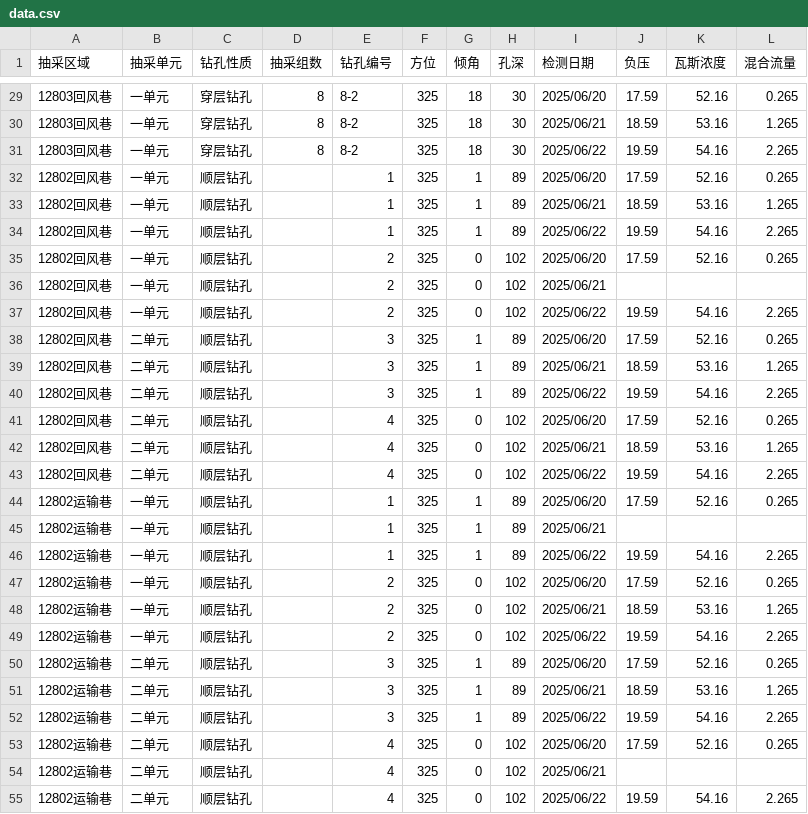
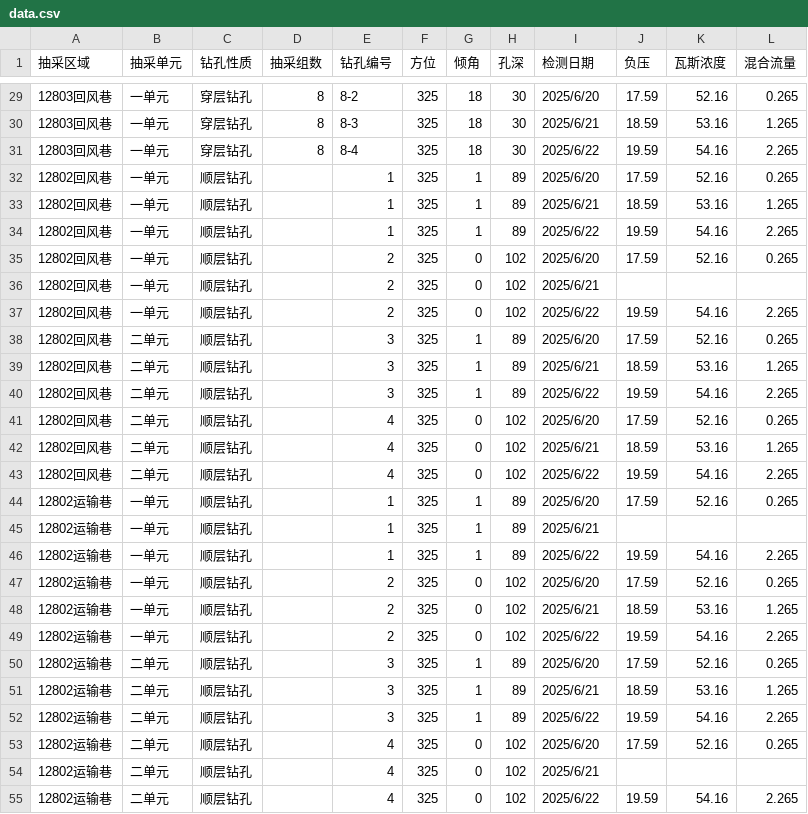
Before and after one commit to w23th/wuwu, a CSV file: data.csv, drawn as a sheet; only a part is shown, gaps mark what is left out; the diff covers the shown part only.

```diff
--- a/data.csv
+++ b/data.csv
@@ -29,27 +29,27 @@
-12803回风巷,一单元,穿层钻孔,8,8-2,325,18,30,2025/06/20,17.59,52.16,0.265
-12803回风巷,一单元,穿层钻孔,8,8-2,325,18,30,2025/06/21,18.59,53.16,1.265
-12803回风巷,一单元,穿层钻孔,8,8-2,325,18,30,2025/06/22,19.59,54.16,2.265
-12802回风巷,一单元,顺层钻孔,,1,325,1,89,2025/06/20,17.59,52.16,0.265
-12802回风巷,一单元,顺层钻孔,,1,325,1,89,2025/06/21,18.59,53.16,1.265
-12802回风巷,一单元,顺层钻孔,,1,325,1,89,2025/06/22,19.59,54.16,2.265
-12802回风巷,一单元,顺层钻孔,,2,325,0,102,2025/06/20,17.59,52.16,0.265
-12802回风巷,一单元,顺层钻孔,,2,325,0,102,2025/06/21,,,
-12802回风巷,一单元,顺层钻孔,,2,325,0,102,2025/06/22,19.59,54.16,2.265
-12802回风巷,二单元,顺层钻孔,,3,325,1,89,2025/06/20,17.59,52.16,0.265
-12802回风巷,二单元,顺层钻孔,,3,325,1,89,2025/06/21,18.59,53.16,1.265
-12802回风巷,二单元,顺层钻孔,,3,325,1,89,2025/06/22,19.59,54.16,2.265
-12802回风巷,二单元,顺层钻孔,,4,325,0,102,2025/06/20,17.59,52.16,0.265
-12802回风巷,二单元,顺层钻孔,,4,325,0,102,2025/06/21,18.59,53.16,1.265
-12802回风巷,二单元,顺层钻孔,,4,325,0,102,2025/06/22,19.59,54.16,2.265
-12802运输巷,一单元,顺层钻孔,,1,325,1,89,2025/06/20,17.59,52.16,0.265
-12802运输巷,一单元,顺层钻孔,,1,325,1,89,2025/06/21,,,
-12802运输巷,一单元,顺层钻孔,,1,325,1,89,2025/06/22,19.59,54.16,2.265
-12802运输巷,一单元,顺层钻孔,,2,325,0,102,2025/06/20,17.59,52.16,0.265
-12802运输巷,一单元,顺层钻孔,,2,325,0,102,2025/06/21,18.59,53.16,1.265
-12802运输巷,一单元,顺层钻孔,,2,325,0,102,2025/06/22,19.59,54.16,2.265
-12802运输巷,二单元,顺层钻孔,,3,325,1,89,2025/06/20,17.59,52.16,0.265
-12802运输巷,二单元,顺层钻孔,,3,325,1,89,2025/06/21,18.59,53.16,1.265
-12802运输巷,二单元,顺层钻孔,,3,325,1,89,2025/06/22,19.59,54.16,2.265
-12802运输巷,二单元,顺层钻孔,,4,325,0,102,2025/06/20,17.59,52.16,0.265
-12802运输巷,二单元,顺层钻孔,,4,325,0,102,2025/06/21,,,
-12802运输巷,二单元,顺层钻孔,,4,325,0,102,2025/06/22,19.59,54.16,2.265
+12803回风巷,一单元,穿层钻孔,8,8-2,325,18,30,2025/6/20,17.59,52.16,0.265
+12803回风巷,一单元,穿层钻孔,8,8-3,325,18,30,2025/6/21,18.59,53.16,1.265
+12803回风巷,一单元,穿层钻孔,8,8-4,325,18,30,2025/6/22,19.59,54.16,2.265
+12802回风巷,一单元,顺层钻孔,,1,325,1,89,2025/6/20,17.59,52.16,0.265
+12802回风巷,一单元,顺层钻孔,,1,325,1,89,2025/6/21,18.59,53.16,1.265
+12802回风巷,一单元,顺层钻孔,,1,325,1,89,2025/6/22,19.59,54.16,2.265
+12802回风巷,一单元,顺层钻孔,,2,325,0,102,2025/6/20,17.59,52.16,0.265
+12802回风巷,一单元,顺层钻孔,,2,325,0,102,2025/6/21,,,
+12802回风巷,一单元,顺层钻孔,,2,325,0,102,2025/6/22,19.59,54.16,2.265
+12802回风巷,二单元,顺层钻孔,,3,325,1,89,2025/6/20,17.59,52.16,0.265
+12802回风巷,二单元,顺层钻孔,,3,325,1,89,2025/6/21,18.59,53.16,1.265
+12802回风巷,二单元,顺层钻孔,,3,325,1,89,2025/6/22,19.59,54.16,2.265
+12802回风巷,二单元,顺层钻孔,,4,325,0,102,2025/6/20,17.59,52.16,0.265
+12802回风巷,二单元,顺层钻孔,,4,325,0,102,2025/6/21,18.59,53.16,1.265
+12802回风巷,二单元,顺层钻孔,,4,325,0,102,2025/6/22,19.59,54.16,2.265
+12802运输巷,一单元,顺层钻孔,,1,325,1,89,2025/6/20,17.59,52.16,0.265
+12802运输巷,一单元,顺层钻孔,,1,325,1,89,2025/6/21,,,
+12802运输巷,一单元,顺层钻孔,,1,325,1,89,2025/6/22,19.59,54.16,2.265
+12802运输巷,一单元,顺层钻孔,,2,325,0,102,2025/6/20,17.59,52.16,0.265
+12802运输巷,一单元,顺层钻孔,,2,325,0,102,2025/6/21,18.59,53.16,1.265
+12802运输巷,一单元,顺层钻孔,,2,325,0,102,2025/6/22,19.59,54.16,2.265
+12802运输巷,二单元,顺层钻孔,,3,325,1,89,2025/6/20,17.59,52.16,0.265
+12802运输巷,二单元,顺层钻孔,,3,325,1,89,2025/6/21,18.59,53.16,1.265
+12802运输巷,二单元,顺层钻孔,,3,325,1,89,2025/6/22,19.59,54.16,2.265
+12802运输巷,二单元,顺层钻孔,,4,325,0,102,2025/6/20,17.59,52.16,0.265
+12802运输巷,二单元,顺层钻孔,,4,325,0,102,2025/6/21,,,
+12802运输巷,二单元,顺层钻孔,,4,325,0,102,2025/6/22,19.59,54.16,2.265
```
Also changed, not shown: 39 edited cells elsewhere in this file.
